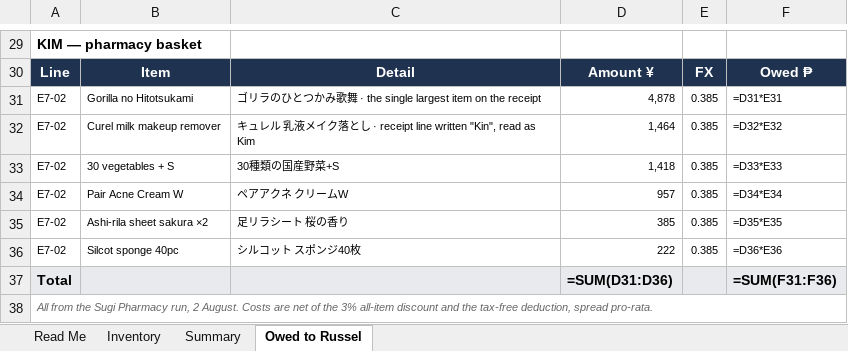
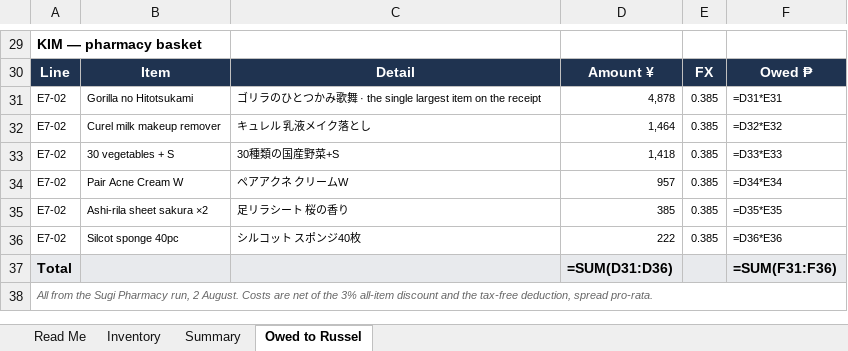
Before and after one commit to Rev-SL/claude-aidesign, an Excel workbook: artifacts/japan-2026-07/Russel-inventory-2026-07.xlsx, sheet Owed to Russel, drawn as a sheet; only a part is shown, gaps mark what is left out; values as stored, in another font and other column widths than the file's, no borders; formulas without a stored value are shown as written; the diff names each change by its address in the sheet, - before the commit and + after, or states it on an @@ line.

```diff
--- a/artifacts/japan-2026-07/Russel-inventory-2026-07.xlsx (sheet Owed to Russel)
+++ b/artifacts/japan-2026-07/Russel-inventory-2026-07.xlsx (sheet Owed to Russel)
-C32: キュレル 乳液メイク落とし · receipt line written "Kin", read as Kim
+C32: キュレル 乳液メイク落とし
```
Also changed, not shown: 1 other file.
